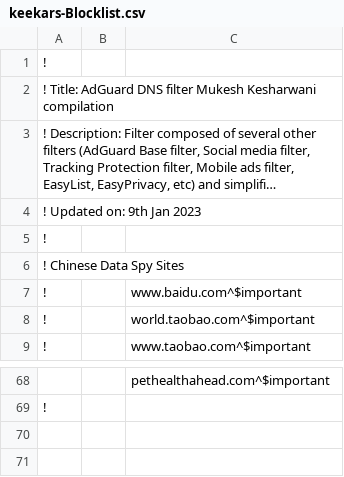
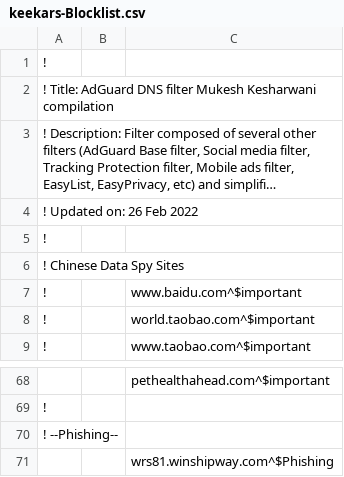
Before and after one commit to keekar2022/keekar2022, a CSV file: adguard/keekars-Blocklist.csv, drawn as a sheet; only a part is shown, gaps mark what is left out; long unchanged cells end in …; the diff names each change by its address in the sheet, - before the commit and + after, or states it on an @@ line.

Commit message:
Update keekars-Blocklist.csv

```diff
--- a/adguard/keekars-Blocklist.csv
+++ b/adguard/keekars-Blocklist.csv
-A4: ! Updated on: 9th Jan 2023
+A4: ! Updated on: 26 Feb 2022
+row 70: ! --Phishing--
+row 71:  |  | wrs81.winshipway.com^$Phishing
```
